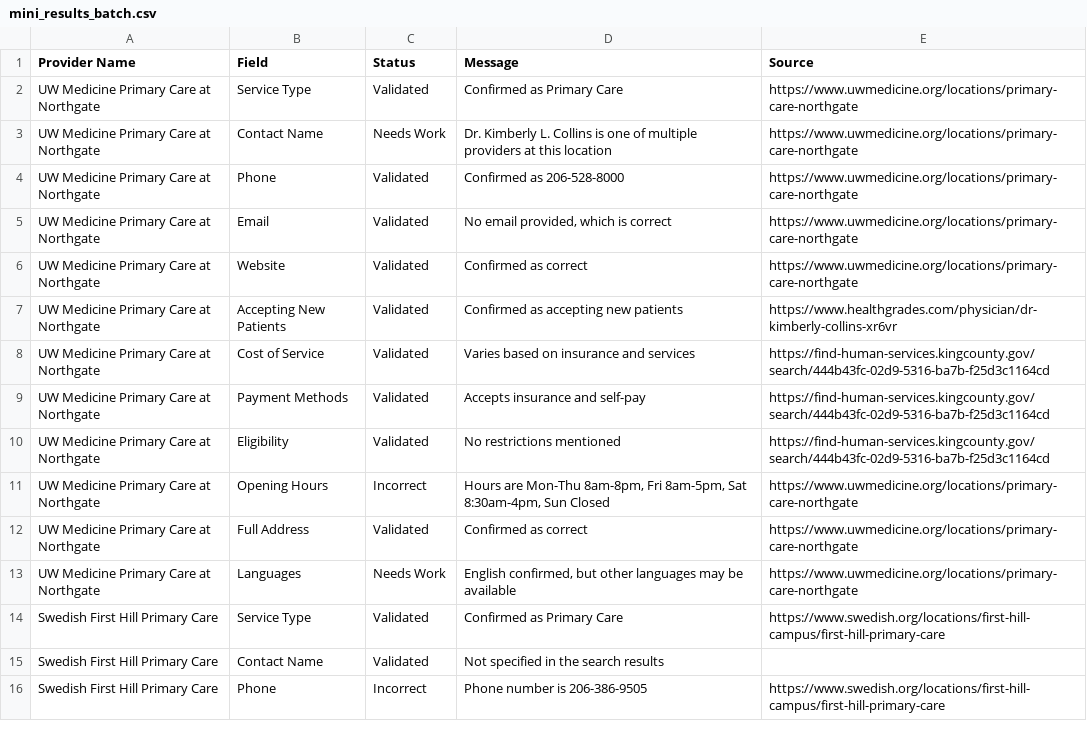
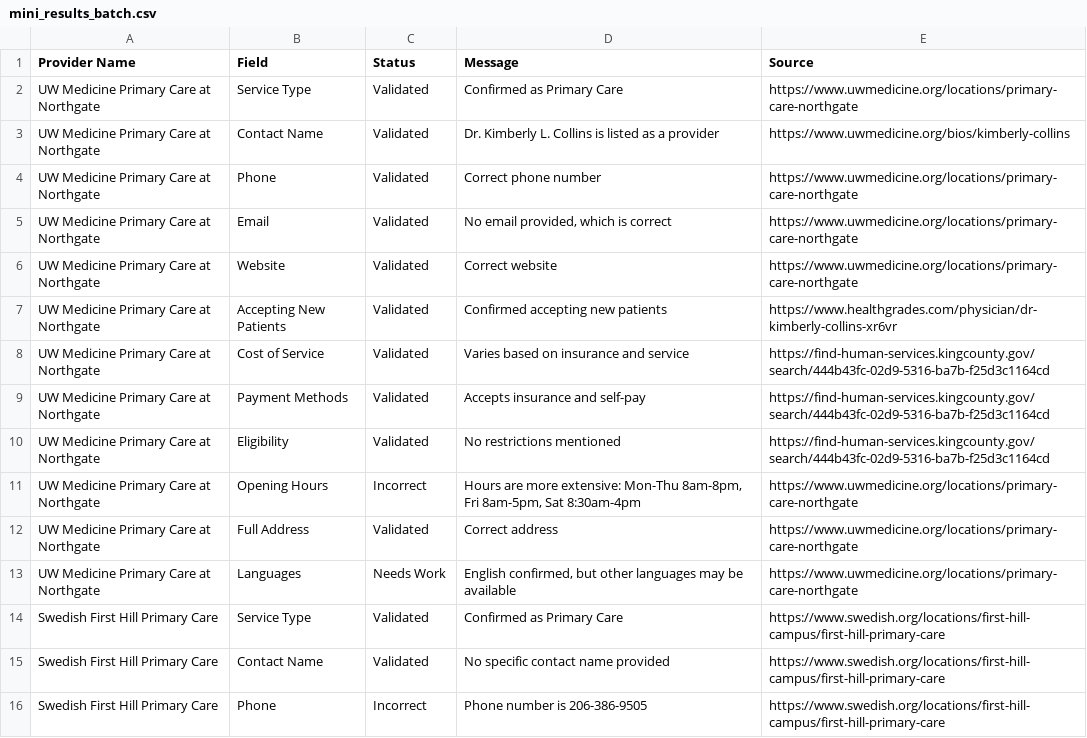
Before and after one commit to tejpshah/seagent-hackathon, a CSV file: results/mini_results_batch.csv, drawn as a sheet; only a part is shown; the diff covers the shown part only.

```diff
--- a/results/mini_results_batch.csv
+++ b/results/mini_results_batch.csv
@@ -2,15 +2,15 @@ Provider Name,Field,Status,Message,Source
 UW Medicine Primary Care at Northgate,Service Type,Validated,Confirmed as Primary Care,https://www.uwmedicine.org/locations/primary-care-northgate
-UW Medicine Primary Care at Northgate,Contact Name,Needs Work,Dr. Kimberly L. Collins is one of multiple providers at this location,https://www.uwmedicine.org/locations/primary-care-northgate
-UW Medicine Primary Care at Northgate,Phone,Validated,Confirmed as 206-528-8000,https://www.uwmedicine.org/locations/primary-care-northgate
+UW Medicine Primary Care at Northgate,Contact Name,Validated,Dr. Kimberly L. Collins is listed as a provider,https://www.uwmedicine.org/bios/kimberly-collins
+UW Medicine Primary Care at Northgate,Phone,Validated,Correct phone number,https://www.uwmedicine.org/locations/primary-care-northgate
 UW Medicine Primary Care at Northgate,Email,Validated,"No email provided, which is correct",https://www.uwmedicine.org/locations/primary-care-northgate
-UW Medicine Primary Care at Northgate,Website,Validated,Confirmed as correct,https://www.uwmedicine.org/locations/primary-care-northgate
-UW Medicine Primary Care at Northgate,Accepting New Patients,Validated,Confirmed as accepting new patients,https://www.healthgrades.com/physician/dr-kimberly-collins-xr6vr
-UW Medicine Primary Care at Northgate,Cost of Service,Validated,Varies based on insurance and services,https://find-human-services.kingcounty.gov/search/444b43fc-02d9-5316-ba7b-f25d3c1164cd
+UW Medicine Primary Care at Northgate,Website,Validated,Correct website,https://www.uwmedicine.org/locations/primary-care-northgate
+UW Medicine Primary Care at Northgate,Accepting New Patients,Validated,Confirmed accepting new patients,https://www.healthgrades.com/physician/dr-kimberly-collins-xr6vr
+UW Medicine Primary Care at Northgate,Cost of Service,Validated,Varies based on insurance and service,https://find-human-services.kingcounty.gov/search/444b43fc-02d9-5316-ba7b-f25d3c1164cd
 UW Medicine Primary Care at Northgate,Payment Methods,Validated,Accepts insurance and self-pay,https://find-human-services.kingcounty.gov/search/444b43fc-02d9-5316-ba7b-f25d3c1164cd
 UW Medicine Primary Care at Northgate,Eligibility,Validated,No restrictions mentioned,https://find-human-services.kingcounty.gov/search/444b43fc-02d9-5316-ba7b-f25d3c1164cd
-UW Medicine Primary Care at Northgate,Opening Hours,Incorrect,"Hours are Mon-Thu 8am-8pm, Fri 8am-5pm, Sat 8:30am-4pm, Sun Closed",https://www.uwmedicine.org/locations/primary-care-northgate
-UW Medicine Primary Care at Northgate,Full Address,Validated,Confirmed as correct,https://www.uwmedicine.org/locations/primary-care-northgate
+UW Medicine Primary Care at Northgate,Opening Hours,Incorrect,"Hours are more extensive: Mon-Thu 8am-8pm, Fri 8am-5pm, Sat 8:30am-4pm",https://www.uwmedicine.org/locations/primary-care-northgate
+UW Medicine Primary Care at Northgate,Full Address,Validated,Correct address,https://www.uwmedicine.org/locations/primary-care-northgate
 UW Medicine Primary Care at Northgate,Languages,Needs Work,"English confirmed, but other languages may be available",https://www.uwmedicine.org/locations/primary-care-northgate
 Swedish First Hill Primary Care,Service Type,Validated,Confirmed as Primary Care,https://www.swedish.org/locations/first-hill-campus/first-hill-primary-care
-Swedish First Hill Primary Care,Contact Name,Validated,Not specified in the search results,
+Swedish First Hill Primary Care,Contact Name,Validated,No specific contact name provided,https://www.swedish.org/locations/first-hill-campus/first-hill-primary-care
 Swedish First Hill Primary Care,Phone,Incorrect,Phone number is 206-386-9505,https://www.swedish.org/locations/first-hill-campus/first-hill-primary-care
```
Also changed, not shown: 83 edited cells elsewhere in this file, 7 other files.
